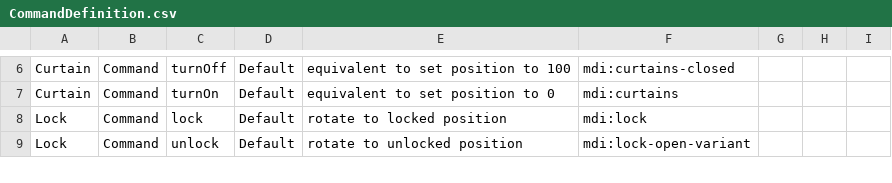
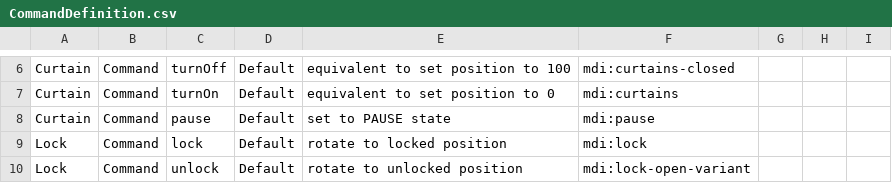
Before and after one commit to hsakoh/switchbot-mqtt, a CSV file: src/SwitchBotMqttApp/MasterData/CommandDefinition.csv, drawn as a sheet; only a part is shown, gaps mark what is left out.

Commit message:
- Support for Curtain pause comamnd.     - To add a command to an existing device, delete the device once in `Device Configuration` and re-fetch it. - Added example of default settings for EnforceDeviceTypes.

```diff
--- a/src/SwitchBotMqttApp/MasterData/CommandDefinition.csv
+++ b/src/SwitchBotMqttApp/MasterData/CommandDefinition.csv
@@ -7,2 +7,3 @@ Curtain,Command,turnOff,Default,"equivalent to set position to 100",mdi:curtains
 Curtain,Command,turnOn,Default,"equivalent to set position to 0",mdi:curtains,,,
+Curtain,Command,pause,Default,"set to PAUSE state",mdi:pause,,,
 Lock,Command,lock,Default,"rotate to locked position",mdi:lock,,,
```
Also changed, not shown: 6 other files.
